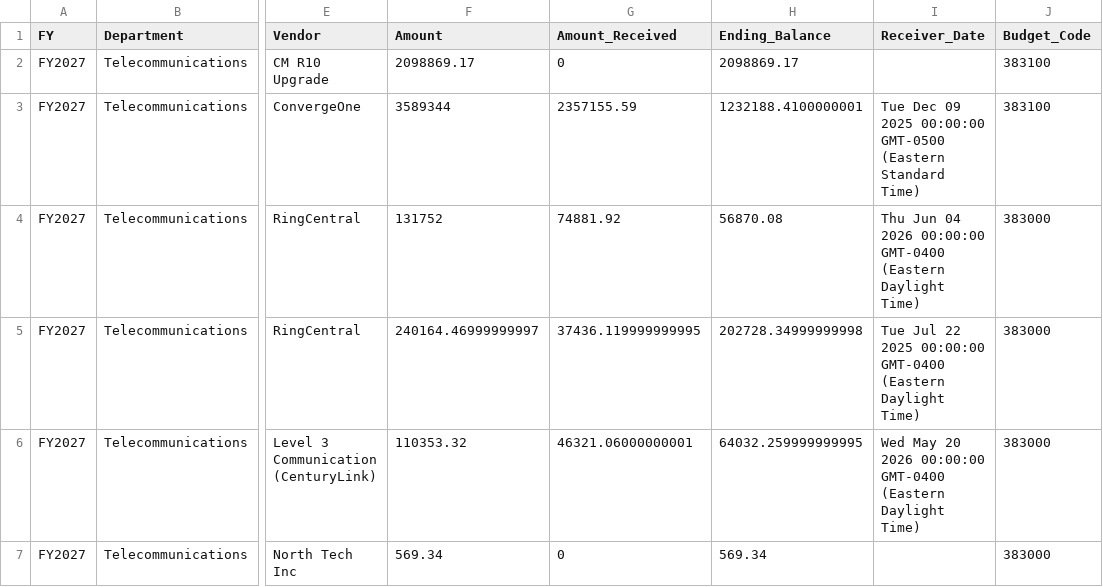
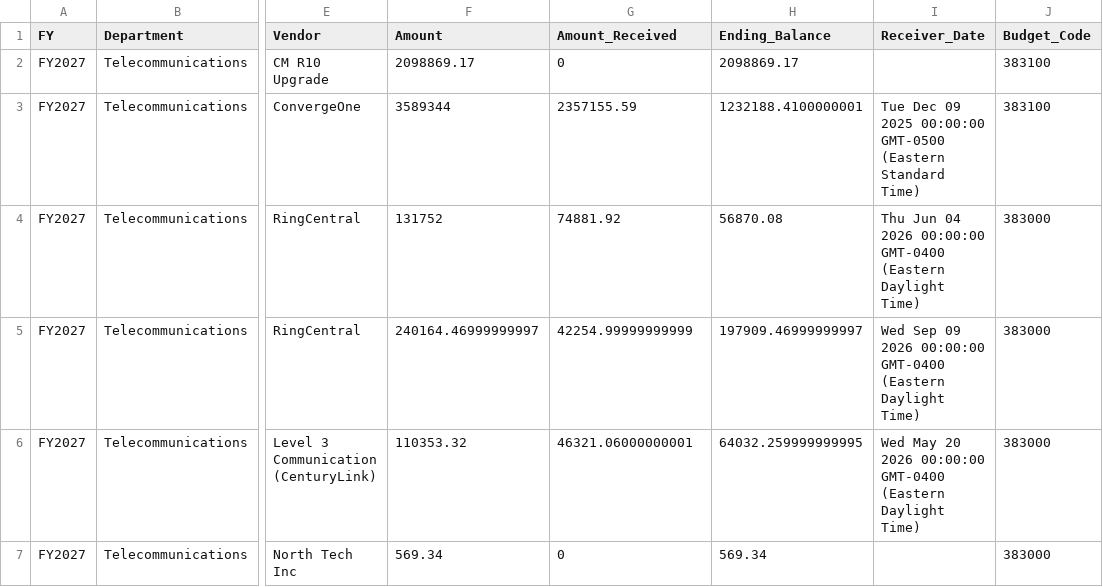
Before and after one commit to Tejesh18/vcu-finance-dashboard, a CSV file: data/telecom_pos_clean.csv, drawn as a sheet; only a part is shown, gaps mark what is left out; the diff names each change by its address in the sheet, - before the commit and + after, or states it on an @@ line.

Commit message:
Automated data refresh: telecom_pos_clean.csv

```diff
--- a/data/telecom_pos_clean.csv
+++ b/data/telecom_pos_clean.csv
-G5 (Amount_Received): 37436.119999999995
+G5 (Amount_Received): 42254.99999999999
-H5 (Ending_Balance): 202728.34999999998
+H5 (Ending_Balance): 197909.46999999997
-I5 (Receiver_Date): Tue Jul 22 2025 00:00:00 GMT-0400…
+I5 (Receiver_Date): Wed Sep 09 2026 00:00:00 GMT-0400…
```
